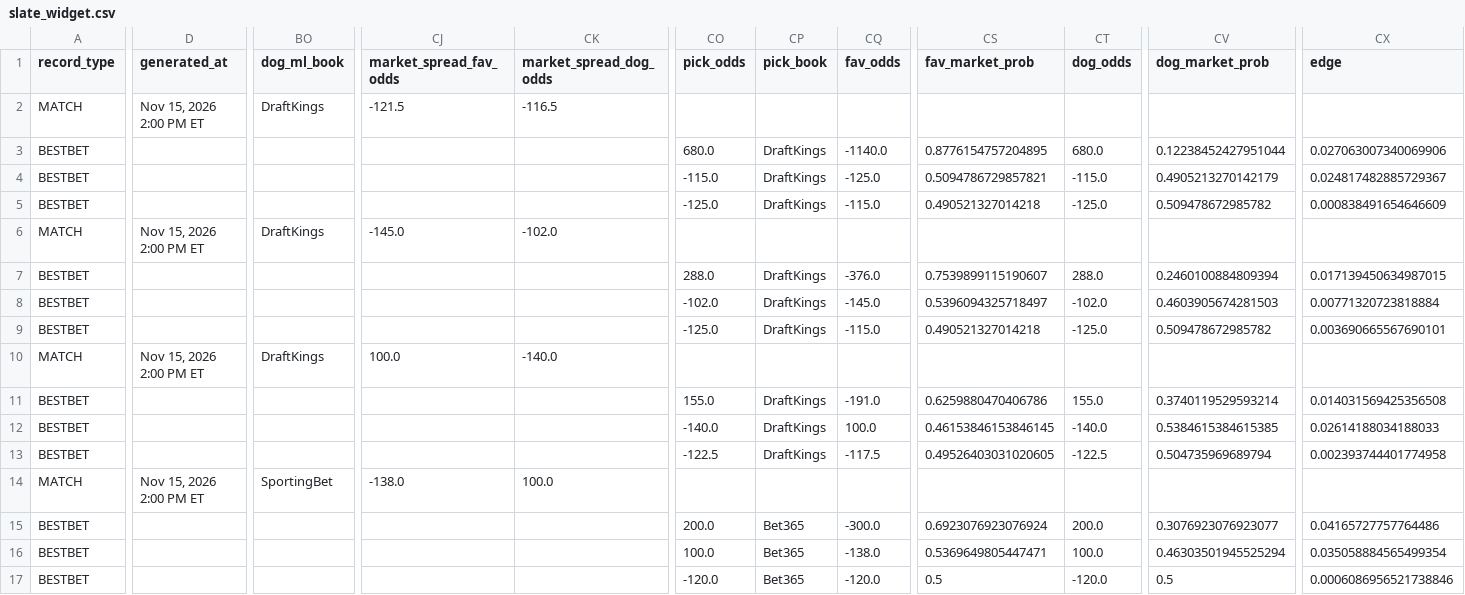
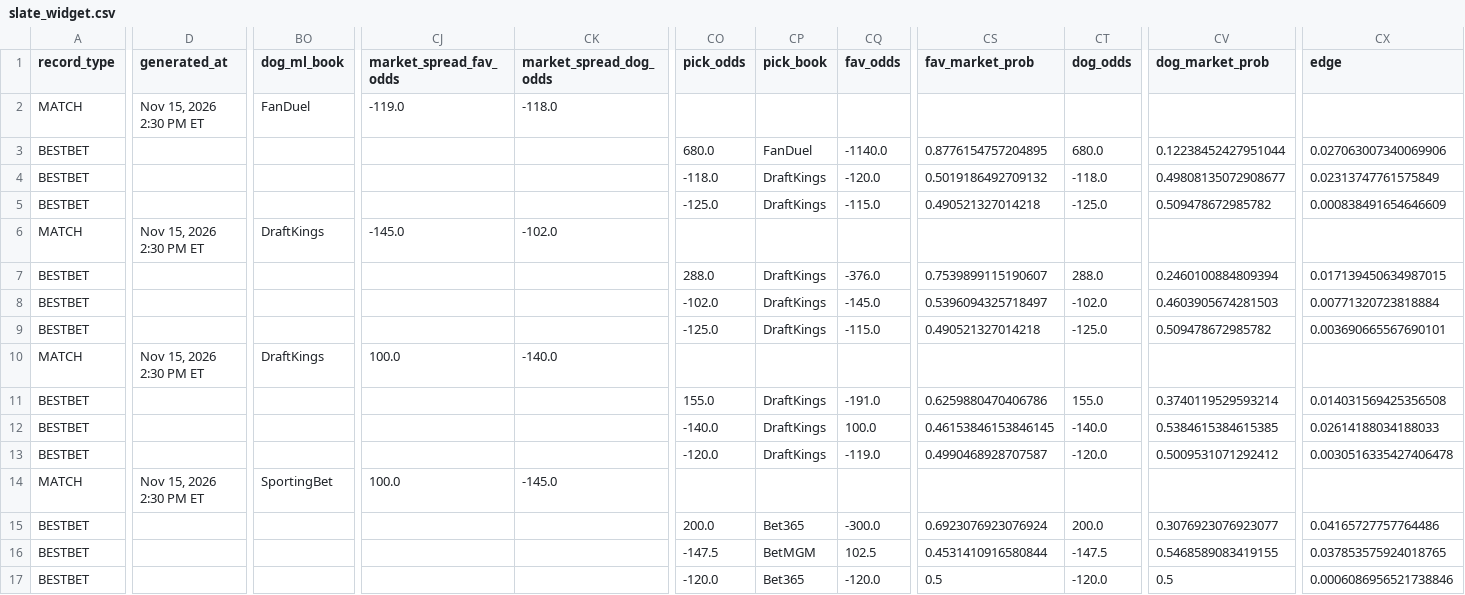
Before and after one commit to chrisgimino/tennismodel, a CSV file: slate_widget.csv, drawn as a sheet; only a part is shown, gaps mark what is left out; the diff covers the shown part only; the diff names each change by its address in the sheet, - before the commit and + after, or states it on an @@ line.

Commit message:
Update slate_widget.csv — 2026-11-15 14:30 ET

```diff
--- a/slate_widget.csv
+++ b/slate_widget.csv
-D2 (generated_at): Nov 15, 2026 2:00 PM ET
+D2 (generated_at): Nov 15, 2026 2:30 PM ET
-BO2 (dog_ml_book): DraftKings
+BO2 (dog_ml_book): FanDuel
-CJ2 (market_spread_fav_odds): -121.5
+CJ2 (market_spread_fav_odds): -119.0
-CK2 (market_spread_dog_odds): -116.5
+CK2 (market_spread_dog_odds): -118.0
-CP3 (pick_book): DraftKings
+CP3 (pick_book): FanDuel
-CO4 (pick_odds): -115.0
+CO4 (pick_odds): -118.0
-CQ4 (fav_odds): -125.0
+CQ4 (fav_odds): -120.0
-CS4 (fav_market_prob): 0.5094786729857821
+CS4 (fav_market_prob): 0.5019186492709132
-CT4 (dog_odds): -115.0
+CT4 (dog_odds): -118.0
-CV4 (dog_market_prob): 0.4905213270142179
+CV4 (dog_market_prob): 0.49808135072908677
-CX4 (edge): 0.024817482885729367
+CX4 (edge): 0.02313747761575849
-D6 (generated_at): Nov 15, 2026 2:00 PM ET
+D6 (generated_at): Nov 15, 2026 2:30 PM ET
-D10 (generated_at): Nov 15, 2026 2:00 PM ET
+D10 (generated_at): Nov 15, 2026 2:30 PM ET
-CO13 (pick_odds): -122.5
+CO13 (pick_odds): -120.0
-CQ13 (fav_odds): -117.5
+CQ13 (fav_odds): -119.0
-CS13 (fav_market_prob): 0.49526403031020605
+CS13 (fav_market_prob): 0.4990468928707587
-CT13 (dog_odds): -122.5
+CT13 (dog_odds): -120.0
-CV13 (dog_market_prob): 0.504735969689794
+CV13 (dog_market_prob): 0.5009531071292412
-CX13 (edge): 0.002393744401774958
+CX13 (edge): 0.0030516335427406478
-D14 (generated_at): Nov 15, 2026 2:00 PM ET
+D14 (generated_at): Nov 15, 2026 2:30 PM ET
-CJ14 (market_spread_fav_odds): -138.0
+CJ14 (market_spread_fav_odds): 100.0
-CK14 (market_spread_dog_odds): 100.0
+CK14 (market_spread_dog_odds): -145.0
-CO16 (pick_odds): 100.0
+CO16 (pick_odds): -147.5
-CP16 (pick_book): Bet365
+CP16 (pick_book): BetMGM
-CQ16 (fav_odds): -138.0
+CQ16 (fav_odds): 102.5
-CS16 (fav_market_prob): 0.5369649805447471
+CS16 (fav_market_prob): 0.4531410916580844
-CT16 (dog_odds): 100.0
+CT16 (dog_odds): -147.5
-CV16 (dog_market_prob): 0.46303501945525294
+CV16 (dog_market_prob): 0.5468589083419155
-CX16 (edge): 0.035058884565499354
+CX16 (edge): 0.037853575924018765
```
Also changed, not shown: 8 edited cells elsewhere in this file.
